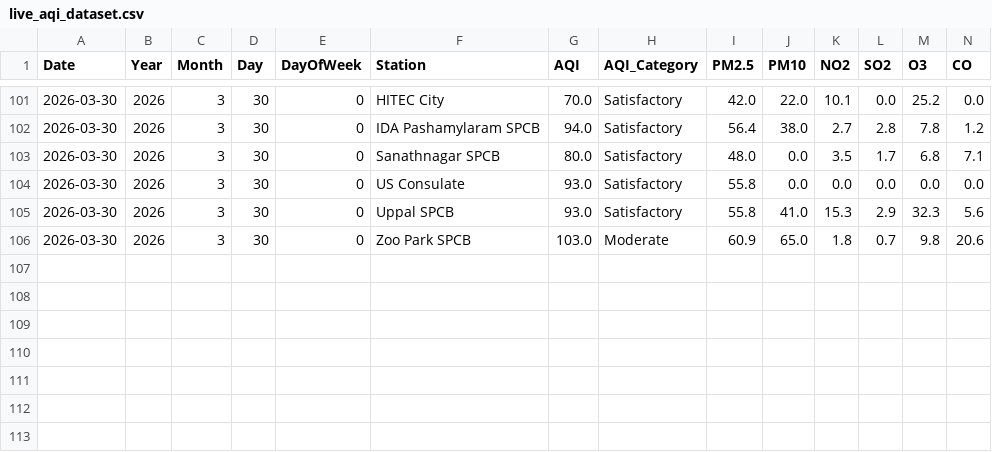
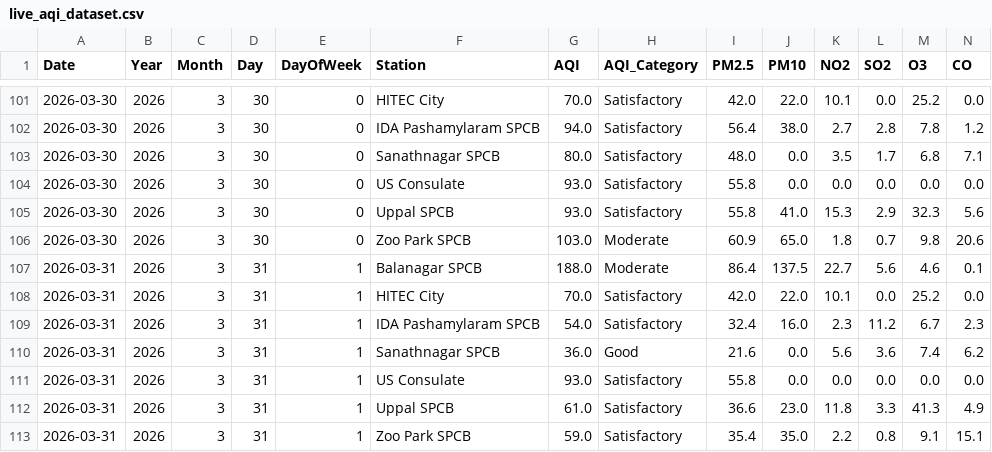
Before and after one commit to Rohan0639/aqi-prediction-ml, a CSV file: data/live_aqi_dataset.csv, drawn as a sheet; only a part is shown, gaps mark what is left out; rows hold the shown columns only; the diff names each change by its address in the sheet, - before the commit and + after, or states it on an @@ line.

```diff
--- a/data/live_aqi_dataset.csv
+++ b/data/live_aqi_dataset.csv
+row 107: 2026-03-31 | 2026 | 3 | 31 | 1 | Balanagar SPCB | 188.0 | Moderate | 86.4 | 137.5 | 22.7 | 5.6 | 4.6 | 0.1
+row 108: 2026-03-31 | 2026 | 3 | 31 | 1 | HITEC City | 70.0 | Satisfactory | 42.0 | 22.0 | 10.1 | 0.0 | 25.2 | 0.0
+row 109: 2026-03-31 | 2026 | 3 | 31 | 1 | IDA Pashamylaram SPCB | 54.0 | Satisfactory | 32.4 | 16.0 | 2.3 | 11.2 | 6.7 | 2.3
+row 110: 2026-03-31 | 2026 | 3 | 31 | 1 | Sanathnagar SPCB | 36.0 | Good | 21.6 | 0.0 | 5.6 | 3.6 | 7.4 | 6.2
+row 111: 2026-03-31 | 2026 | 3 | 31 | 1 | US Consulate | 93.0 | Satisfactory | 55.8 | 0.0 | 0.0 | 0.0 | 0.0 | 0.0
+row 112: 2026-03-31 | 2026 | 3 | 31 | 1 | Uppal SPCB | 61.0 | Satisfactory | 36.6 | 23.0 | 11.8 | 3.3 | 41.3 | 4.9
+row 113: 2026-03-31 | 2026 | 3 | 31 | 1 | Zoo Park SPCB | 59.0 | Satisfactory | 35.4 | 35.0 | 2.2 | 0.8 | 9.1 | 15.1
```
Also changed, not shown: data/hyderabad_live_weather.csv.
